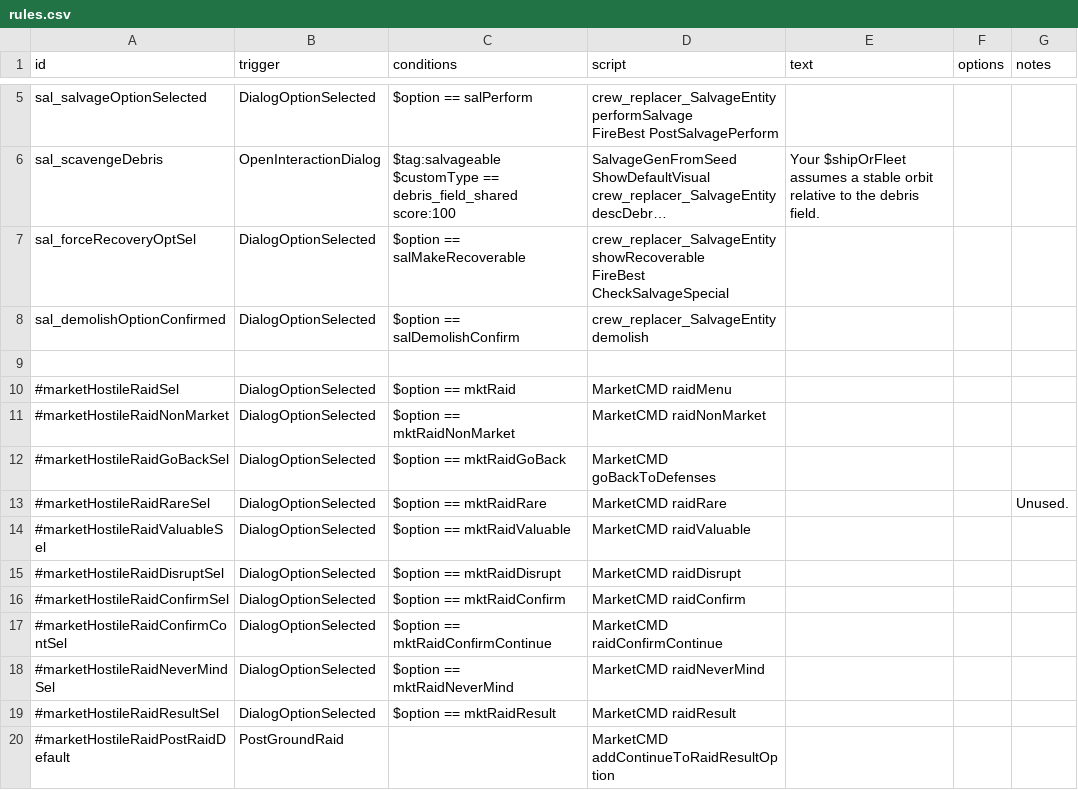
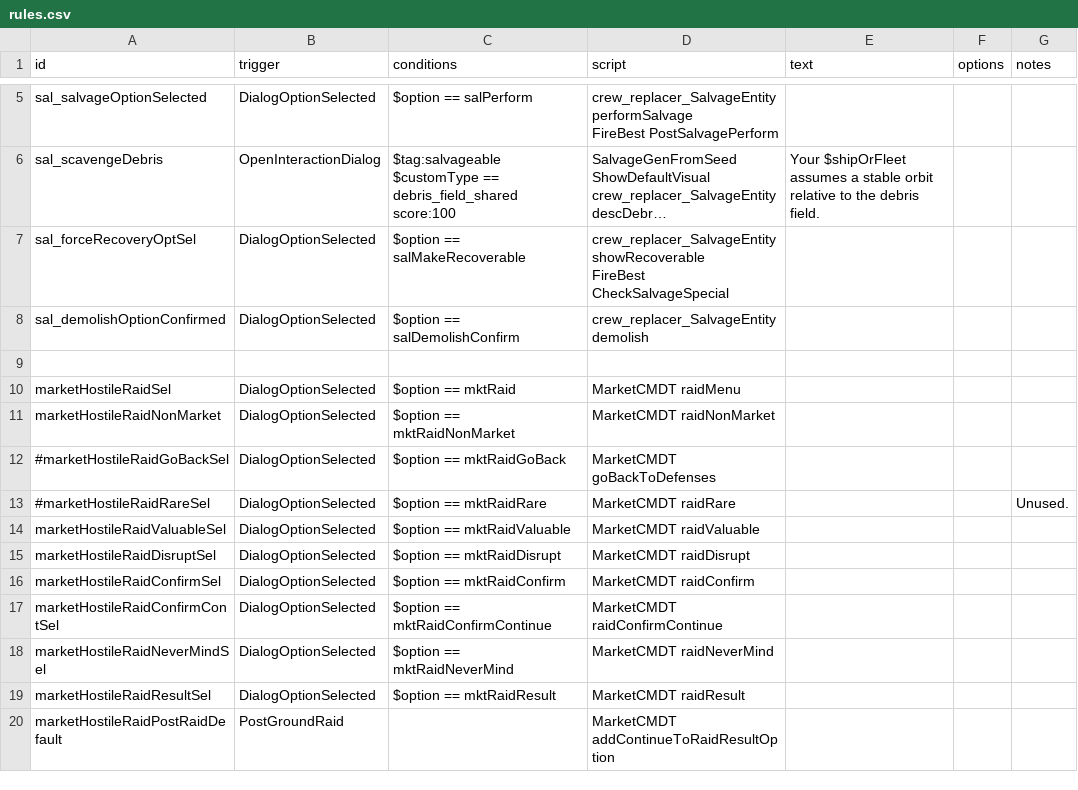
Before and after one commit to Alaricdragon/Crew_Replacer, a CSV file: data/campaign/rules.csv, drawn as a sheet; only a part is shown, gaps mark what is left out; long unchanged cells end in ….

```diff
--- a/data/campaign/rules.csv
+++ b/data/campaign/rules.csv
@@ -16,12 +16,12 @@ sal_demolishOptionConfirmed,DialogOptionSelected,$option == salDemolishConfirm,c
 ,,,,,,
-#marketHostileRaidSel,DialogOptionSelected,$option == mktRaid,MarketCMD raidMenu,,,
-#marketHostileRaidNonMarket,DialogOptionSelected,$option == mktRaidNonMarket,MarketCMD raidNonMarket,,,
-#marketHostileRaidGoBackSel,DialogOptionSelected,$option == mktRaidGoBack,MarketCMD goBackToDefenses,,,
-#marketHostileRaidRareSel,DialogOptionSelected,$option == mktRaidRare,MarketCMD raidRare,,,Unused.
-#marketHostileRaidValuableSel,DialogOptionSelected,$option == mktRaidValuable,MarketCMD raidValuable,,,
-#marketHostileRaidDisruptSel,DialogOptionSelected,$option == mktRaidDisrupt,MarketCMD raidDisrupt,,,
-#marketHostileRaidConfirmSel,DialogOptionSelected,$option == mktRaidConfirm,MarketCMD raidConfirm,,,
-#marketHostileRaidConfirmContSel,DialogOptionSelected,$option == mktRaidConfirmContinue,MarketCMD raidConfirmContinue,,,
-#marketHostileRaidNeverMindSel,DialogOptionSelected,$option == mktRaidNeverMind,MarketCMD raidNeverMind,,,
-#marketHostileRaidResultSel,DialogOptionSelected,$option == mktRaidResult,MarketCMD raidResult,,,
-#marketHostileRaidPostRaidDefault,PostGroundRaid,,MarketCMD addContinueToRaidResultOption,,,
+marketHostileRaidSel,DialogOptionSelected,$option == mktRaid,MarketCMDT raidMenu,,,
+marketHostileRaidNonMarket,DialogOptionSelected,$option == mktRaidNonMarket,MarketCMDT raidNonMarket,,,
+#marketHostileRaidGoBackSel,DialogOptionSelected,$option == mktRaidGoBack,MarketCMDT goBackToDefenses,,,
+#marketHostileRaidRareSel,DialogOptionSelected,$option == mktRaidRare,MarketCMDT raidRare,,,Unused.
+marketHostileRaidValuableSel,DialogOptionSelected,$option == mktRaidValuable,MarketCMDT raidValuable,,,
+marketHostileRaidDisruptSel,DialogOptionSelected,$option == mktRaidDisrupt,MarketCMDT raidDisrupt,,,
+marketHostileRaidConfirmSel,DialogOptionSelected,$option == mktRaidConfirm,MarketCMDT raidConfirm,,,
+marketHostileRaidConfirmContSel,DialogOptionSelected,$option == mktRaidConfirmContinue,MarketCMDT raidConfirmContinue,,,
+marketHostileRaidNeverMindSel,DialogOptionSelected,$option == mktRaidNeverMind,MarketCMDT raidNeverMind,,,
+marketHostileRaidResultSel,DialogOptionSelected,$option == mktRaidResult,MarketCMDT raidResult,,,
+marketHostileRaidPostRaidDefault,PostGroundRaid,,MarketCMDT addContinueToRaidResultOption,,,
```
Also changed, not shown: 6 other files.
